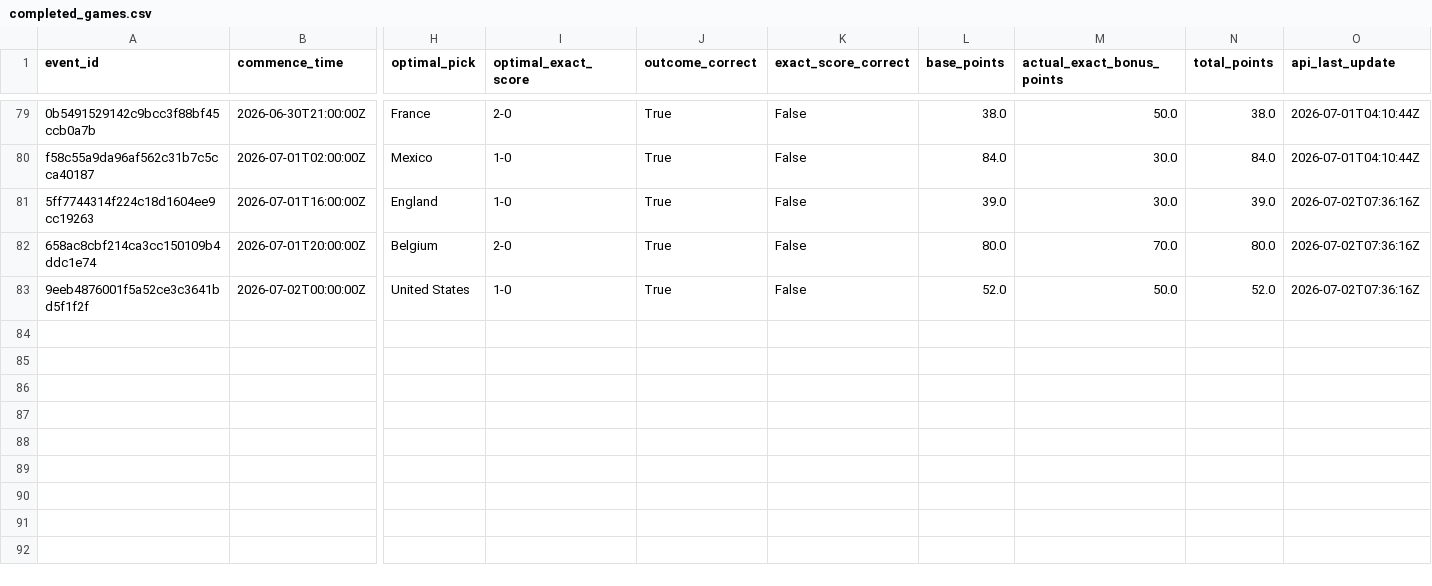
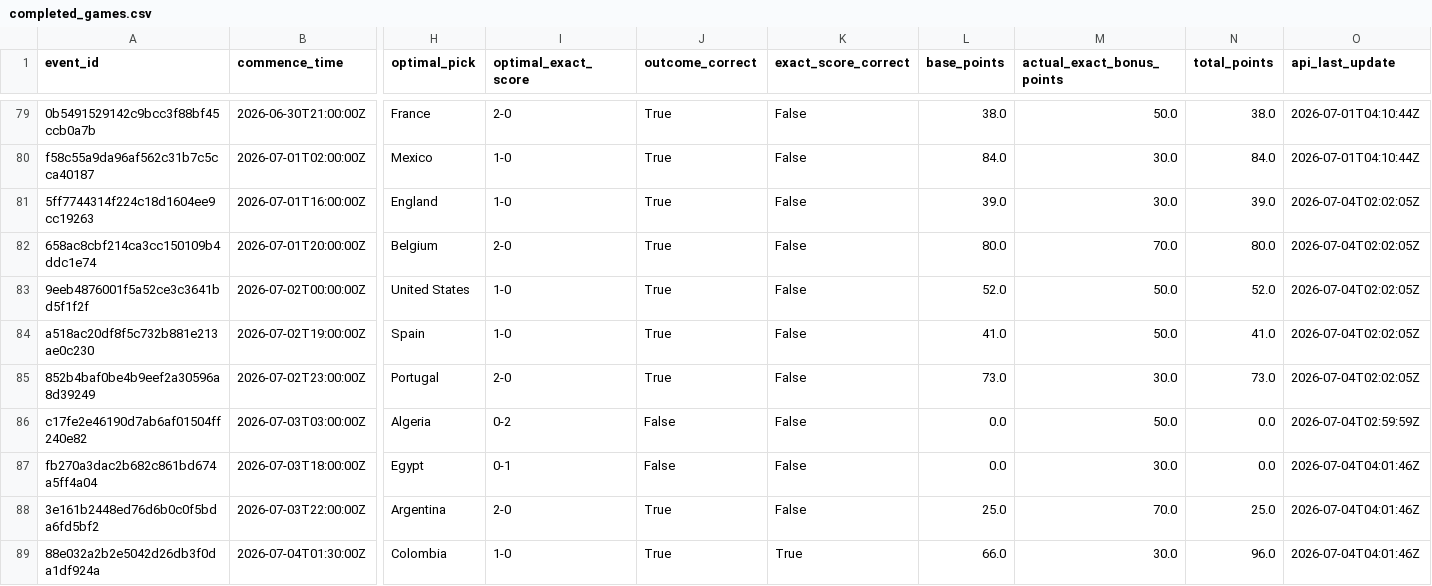
Before and after one commit to ManuelFay/mpp, a CSV file: data/mpg/completed_games.csv, drawn as a sheet; only a part is shown, gaps mark what is left out; rows hold the shown columns only; the diff names each change by its address in the sheet, - before the commit and + after, or states it on an @@ line.

```diff
--- a/data/mpg/completed_games.csv
+++ b/data/mpg/completed_games.csv
-O81:O83 (api_last_update): 2026-07-02T07:36:16Z
+O81:O83 (api_last_update): 2026-07-04T02:02:05Z
+row 84: a518ac20df8f5c732b881e213ae0c230 | 2026-07-02T19:00:00Z | Spain | 1-0 | True | False | 41.0 | 50.0 | 41.0 | 2026-07-04T02:02:05Z
+row 85: 852b4baf0be4b9eef2a30596a8d39249 | 2026-07-02T23:00:00Z | Portugal | 2-0 | True | False | 73.0 | 30.0 | 73.0 | 2026-07-04T02:02:05Z
+row 86: c17fe2e46190d7ab6af01504ff240e82 | 2026-07-03T03:00:00Z | Algeria | 0-2 | False | False | 0.0 | 50.0 | 0.0 | 2026-07-04T02:59:59Z
+row 87: fb270a3dac2b682c861bd674a5ff4a04 | 2026-07-03T18:00:00Z | Egypt | 0-1 | False | False | 0.0 | 30.0 | 0.0 | 2026-07-04T04:01:46Z
+row 88: 3e161b2448ed76d6b0c0f5bda6fd5bf2 | 2026-07-03T22:00:00Z | Argentina | 2-0 | True | False | 25.0 | 70.0 | 25.0 | 2026-07-04T04:01:46Z
+row 89: 88e032a2b2e5042d26db3f0da1df924a | 2026-07-04T01:30:00Z | Colombia | 1-0 | True | True | 66.0 | 30.0 | 96.0 | 2026-07-04T04:01:46Z
```
Also changed, not shown: data/analysis/strategy_simulations/bookmaker_injected/completed_top1_results.csv, data/bookmaker_injected/expected_mpg_top5.csv, 6 other files.
